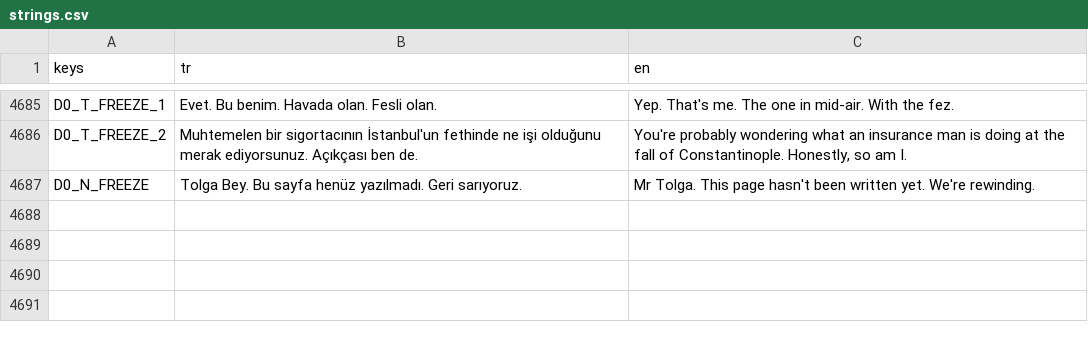
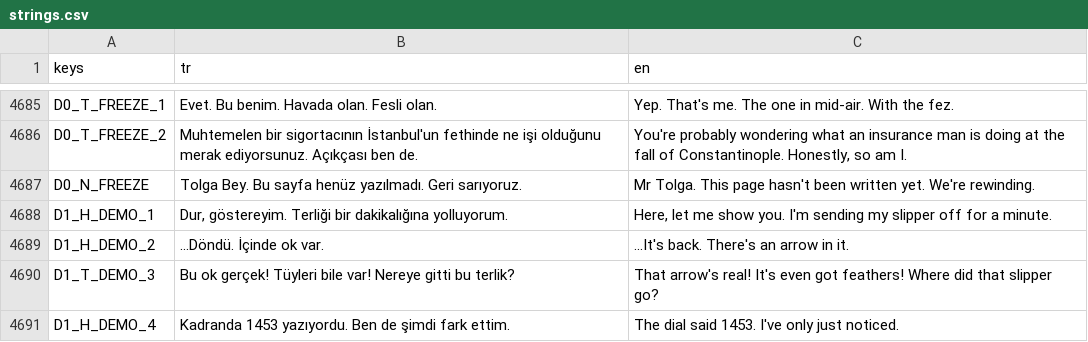
Before and after one commit to TradersEntertainment/nothistorygame, a CSV file: i18n/strings.csv, drawn as a sheet; only a part is shown, gaps mark what is left out.

```diff
--- a/i18n/strings.csv
+++ b/i18n/strings.csv
@@ -4735 +4735,5 @@ D0_T_FREEZE_2,Muhtemelen bir sigortacının İstanbul'un fethinde ne işi olduğ
 D0_N_FREEZE,Tolga Bey. Bu sayfa henüz yazılmadı. Geri sarıyoruz.,Mr Tolga. This page hasn't been written yet. We're rewinding.
+D1_H_DEMO_1,"Dur, göstereyim. Terliği bir dakikalığına yolluyorum.","Here, let me show you. I'm sending my slipper off for a minute."
+D1_H_DEMO_2,...Döndü. İçinde ok var.,...It's back. There's an arrow in it.
+D1_T_DEMO_3,Bu ok gerçek! Tüyleri bile var! Nereye gitti bu terlik?,That arrow's real! It's even got feathers! Where did that slipper go?
+D1_H_DEMO_4,Kadranda 1453 yazıyordu. Ben de şimdi fark ettim.,The dial said 1453. I've only just noticed.
```
Also changed, not shown: 9 other files.
